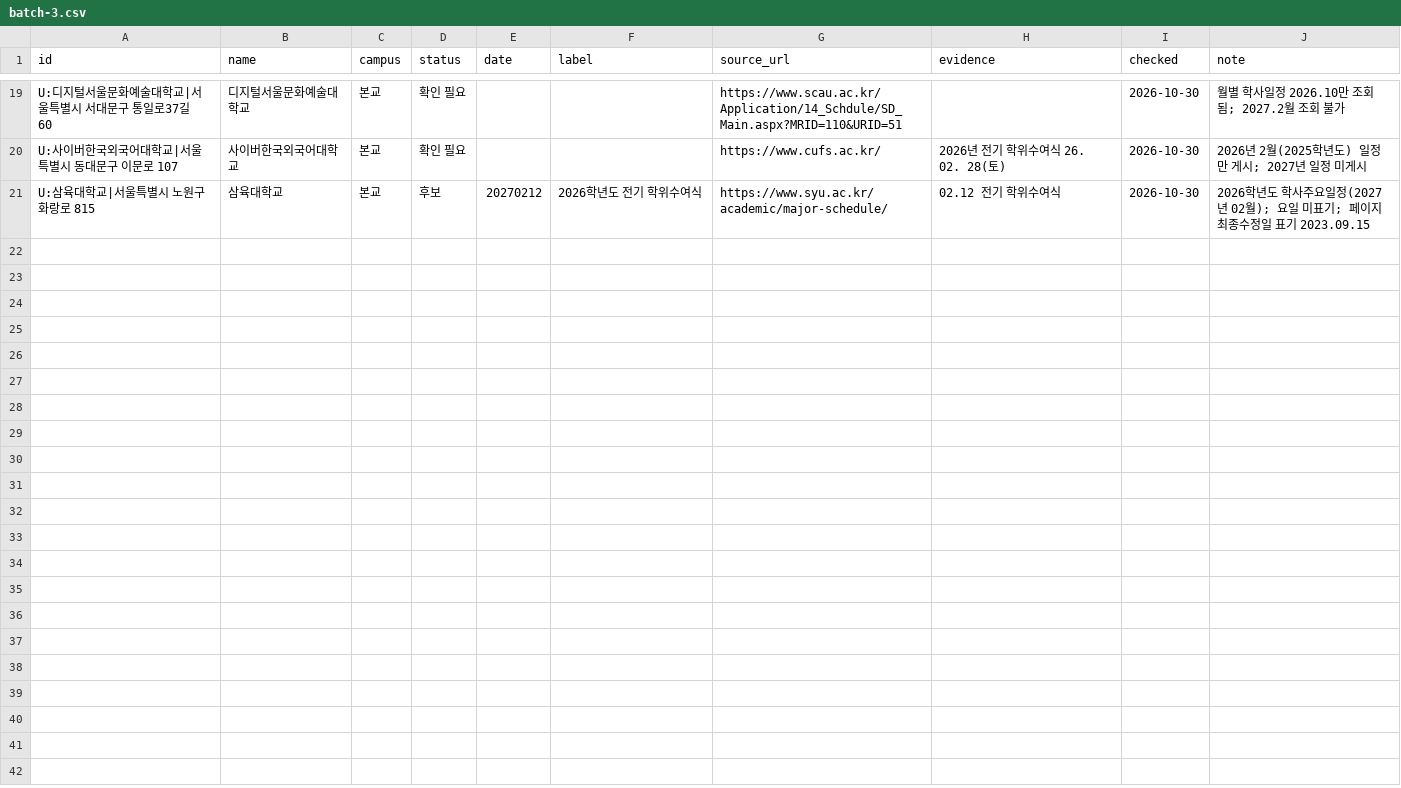
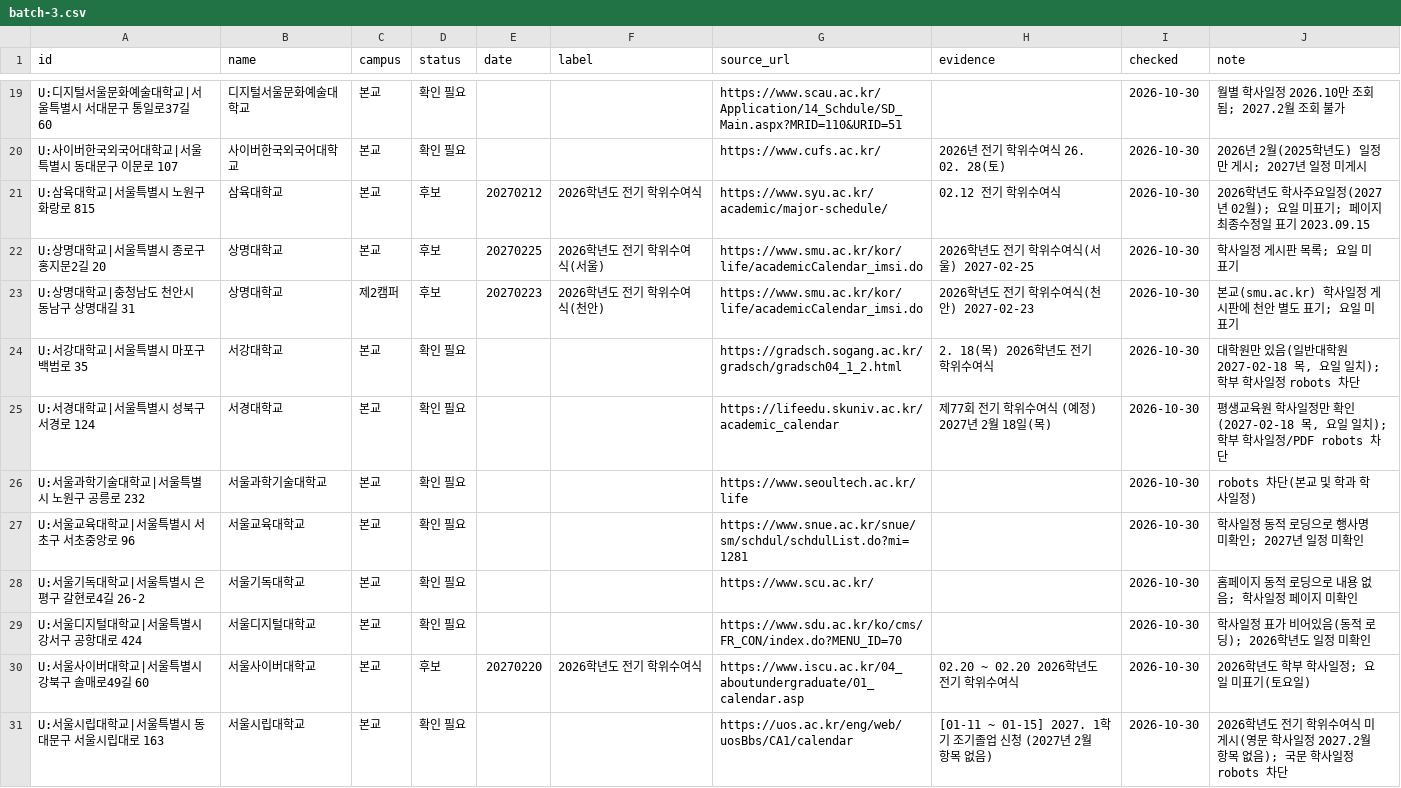
Before and after one commit to best15993232-sudo/flower-planner, a CSV file: docs/univ-survey/batch-3.csv, drawn as a sheet; only a part is shown, gaps mark what is left out; the diff names each change by its address in the sheet, - before the commit and + after, or states it on an @@ line.

```diff
--- a/docs/univ-survey/batch-3.csv
+++ b/docs/univ-survey/batch-3.csv
+row 22: U:상명대학교|서울특별시 종로구 홍지문2길 20 | 상명대학교 | 본교 | 후보 | 20270225 | 2026학년도 전기 학위수여식(서울) | https://www.smu.ac.kr/kor/life/academicCalendar_imsi.do | 2026학년도 전기 학위수여식(서울) 2027-02-25 | 2026-10-30 | 학사일정 게시판 목록; 요일 미표기
+row 23: U:상명대학교|충청남도 천안시 동남구 상명대길 31 | 상명대학교 | 제2캠퍼 | 후보 | 20270223 | 2026학년도 전기 학위수여식(천안) | https://www.smu.ac.kr/kor/life/academicCalendar_imsi.do | 2026학년도 전기 학위수여식(천안) 2027-02-23 | 2026-10-30 | 본교(smu.ac.kr) 학사일정 게시판에 천안 별도 표기; 요일 미표기
+row 24: U:서강대학교|서울특별시 마포구 백범로 35 | 서강대학교 | 본교 | 확인 필요 |  |  | https://gradsch.sogang.ac.kr/gradsch/gradsch04_1_2.html | 2. 18(목) 2026학년도 전기 학위수여식 | 2026-10-30 | 대학원만 있음(일반대학원 2027-02-18 목, 요일 일치); 학부 학사일정 robots 차단
+row 25: U:서경대학교|서울특별시 성북구 서경로 124 | 서경대학교 | 본교 | 확인 필요 |  |  | https://lifeedu.skuniv.ac.kr/academic_calendar | 제77회 전기 학위수여식 (예정) 2027년 2월 18일(목) | 2026-10-30 | 평생교육원 학사일정만 확인(2027-02-18 목, 요일 일치); 학부 학사일정/PDF robots 차단
+row 26: U:서울과학기술대학교|서울특별시 노원구 공릉로 232 | 서울과학기술대학교 | 본교 | 확인 필요 |  |  | https://www.seoultech.ac.kr/life |  | 2026-10-30 | robots 차단(본교 및 학과 학사일정)
+row 27: U:서울교육대학교|서울특별시 서초구 서초중앙로 96 | 서울교육대학교 | 본교 | 확인 필요 |  |  | https://www.snue.ac.kr/snue/sm/schdul/schdulList.do?mi=1281 |  | 2026-10-30 | 학사일정 동적 로딩으로 행사명 미확인; 2027년 일정 미확인
+row 28: U:서울기독대학교|서울특별시 은평구 갈현로4길 26-2 | 서울기독대학교 | 본교 | 확인 필요 |  |  | https://www.scu.ac.kr/ |  | 2026-10-30 | 홈페이지 동적 로딩으로 내용 없음; 학사일정 페이지 미확인
+row 29: U:서울디지털대학교|서울특별시 강서구 공항대로 424 | 서울디지털대학교 | 본교 | 확인 필요 |  |  | https://www.sdu.ac.kr/ko/cms/FR_CON/index.do?MENU_ID=70 |  | 2026-10-30 | 학사일정 표가 비어있음(동적 로딩); 2026학년도 일정 미확인
+row 30: U:서울사이버대학교|서울특별시 강북구 솔매로49길 60 | 서울사이버대학교 | 본교 | 후보 | 20270220 | 2026학년도 전기 학위수여식 | https://www.iscu.ac.kr/04_aboutundergraduate/01_calendar.asp | 02.20 ~ 02.20 2026학년도 전기 학위수여식 | 2026-10-30 | 2026학년도 학부 학사일정; 요일 미표기(토요일)
+row 31: U:서울시립대학교|서울특별시 동대문구 서울시립대로 163 | 서울시립대학교 | 본교 | 확인 필요 |  |  | https://uos.ac.kr/eng/web/uosBbs/CA1/calendar | [01-11 ~ 01-15] 2027. 1학기 조기졸업 신청 (2027년 2월 항목 없음) | 2026-10-30 | 2026학년도 전기 학위수여식 미게시(영문 학사일정 2027.2월 항목 없음); 국문 학사일정 robots 차단
```
